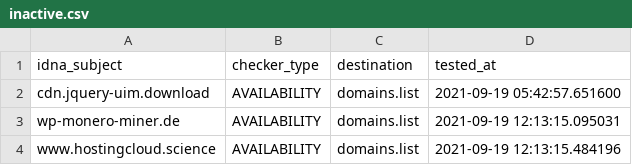
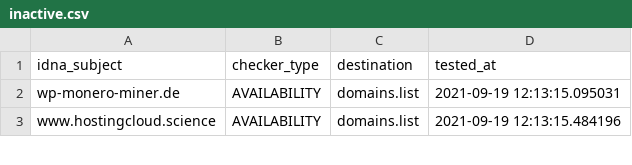
Before and after one commit to Ultimate-Hosts-Blacklist/adblock-nocoin-list, a CSV file: .pyfunceble/inactive.csv, drawn as a sheet; only a part is shown; the diff names each change by its address in the sheet, - before the commit and + after, or states it on an @@ line.

```diff
--- a/.pyfunceble/inactive.csv
+++ b/.pyfunceble/inactive.csv
-row 2: cdn.jquery-uim.download | AVAILABILITY | domains.list | 2021-09-19 05:42:57.651600
```
Also changed, not shown: 17 other files.
